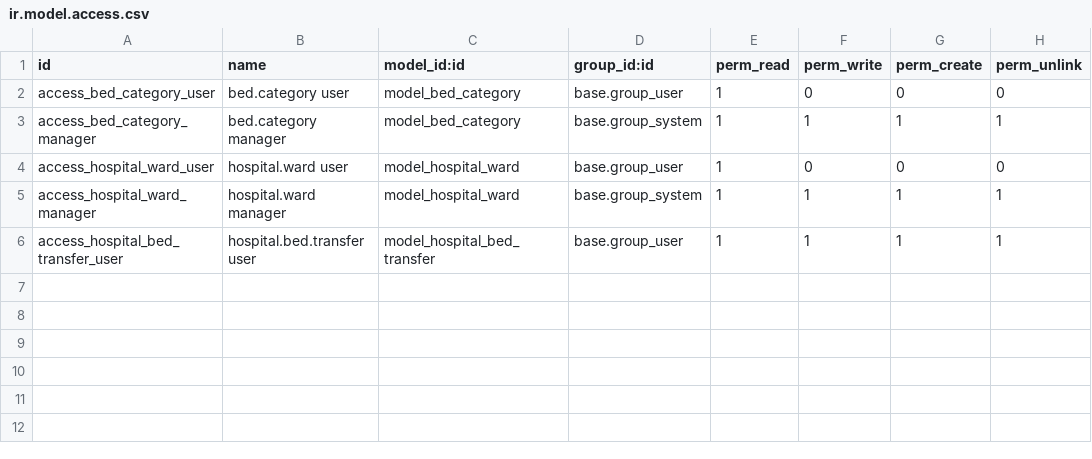
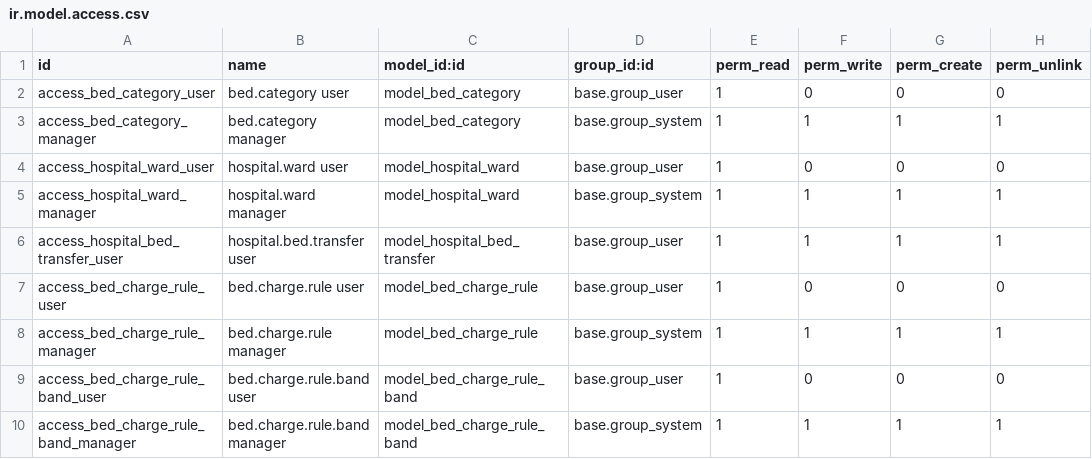
Before and after one commit to kazialamin71/legh-addons, a CSV file: indoor_management/security/ir.model.access.csv, drawn as a sheet.

```diff
--- a/indoor_management/security/ir.model.access.csv
+++ b/indoor_management/security/ir.model.access.csv
@@ -6 +6,5 @@ access_hospital_ward_manager,hospital.ward manager,model_hospital_ward,base.grou
 access_hospital_bed_transfer_user,hospital.bed.transfer user,model_hospital_bed_transfer,base.group_user,1,1,1,1
+access_bed_charge_rule_user,bed.charge.rule user,model_bed_charge_rule,base.group_user,1,0,0,0
+access_bed_charge_rule_manager,bed.charge.rule manager,model_bed_charge_rule,base.group_system,1,1,1,1
+access_bed_charge_rule_band_user,bed.charge.rule.band user,model_bed_charge_rule_band,base.group_user,1,0,0,0
+access_bed_charge_rule_band_manager,bed.charge.rule.band manager,model_bed_charge_rule_band,base.group_system,1,1,1,1
```
Also changed, not shown: 29 other files.
